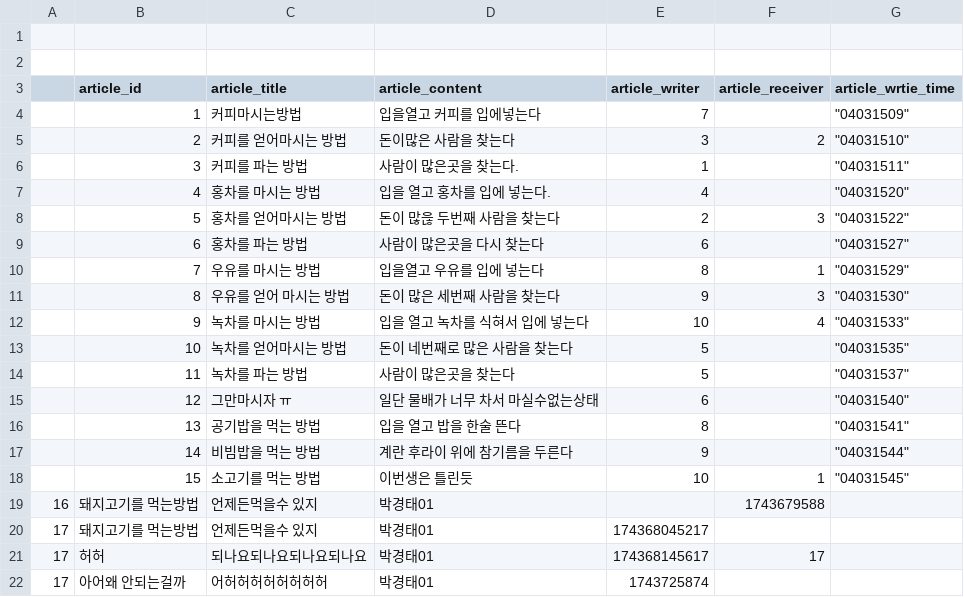
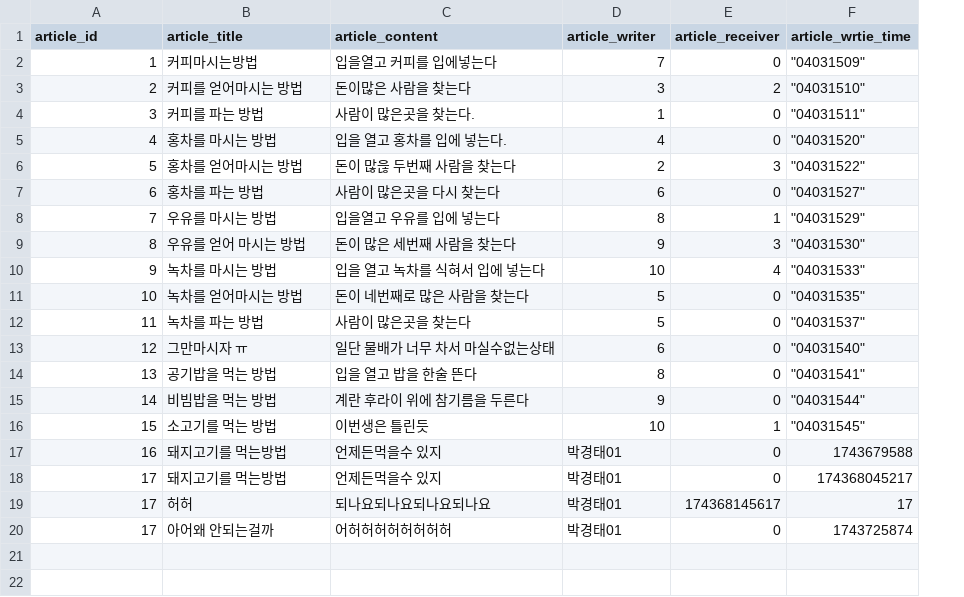
Before and after one commit to sharpscar/c_lang, a CSV file: miniproject/a_tp/article.csv, drawn as a sheet; removed rows and columns are numbered as before the commit, all else as after; the diff names each change by its address in the sheet, - before the commit and + after, or states it on an @@ line.

```diff
--- a/miniproject/a_tp/article.csv
+++ b/miniproject/a_tp/article.csv
-column A, empty
-row 1: (empty)
-row 2: (empty)
-E2 (article_receiver): (empty)
+E2 (article_receiver): 0
-E4:E5 (article_receiver): (empty)
+E4:E5 (article_receiver): 0
-E7 (article_receiver): (empty)
+E7 (article_receiver): 0
-E11:E15 (article_receiver): (empty)
+E11:E15 (article_receiver): 0
-row 19: 16 | 돼지고기를 먹는방법 | 언제든먹을수 있지 | 박경태01 |  | 1743679588
-row 20: 17 | 돼지고기를 먹는방법 | 언제든먹을수 있지 | 박경태01 | 174368045217
-row 21: 17 | 허허 | 되나요되나요되나요되나요 | 박경태01 | 174368145617 | 17
-row 22: 17 | 아어왜 안되는걸까 | 어허허허허허허허허 | 박경태01 | 1743725874
+row 17: 16 | 돼지고기를 먹는방법 | 언제든먹을수 있지 | 박경태01 | 0 | 1743679588
+row 18: 17 | 돼지고기를 먹는방법 | 언제든먹을수 있지 | 박경태01 | 0 | 174368045217
+row 19: 17 | 허허 | 되나요되나요되나요되나요 | 박경태01 | 174368145617 | 17
+row 20: 17 | 아어왜 안되는걸까 | 어허허허허허허허허 | 박경태01 | 0 | 1743725874
```
Also changed, not shown: 2 other files.
